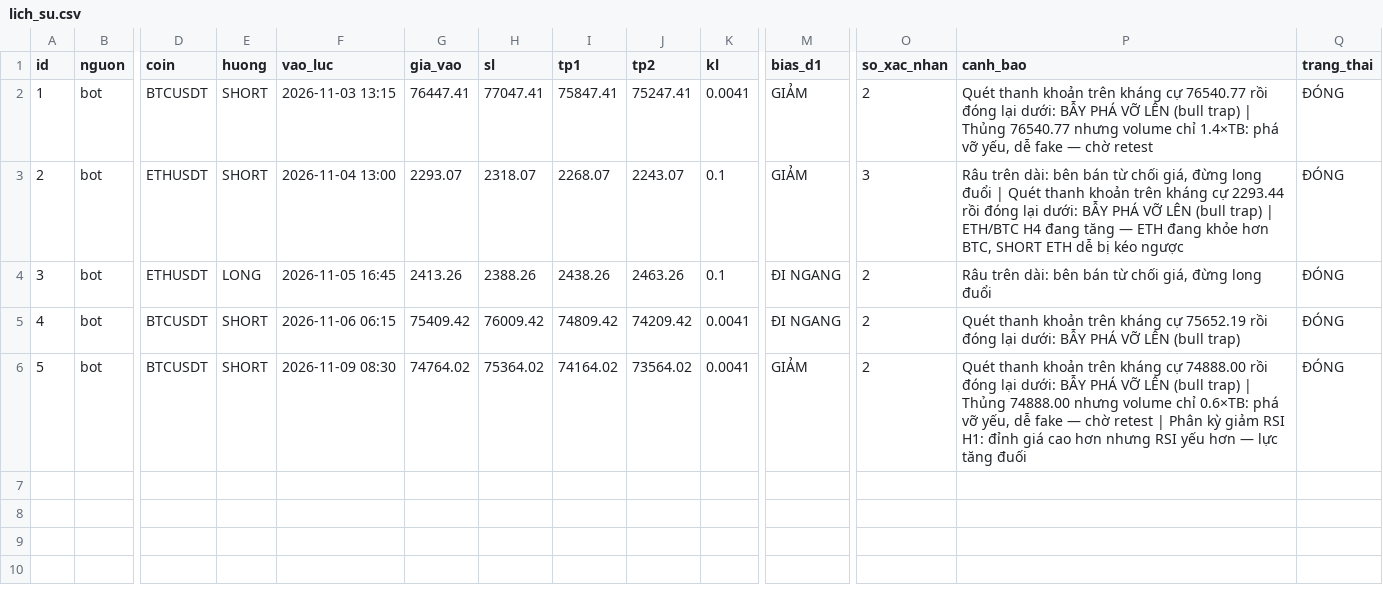
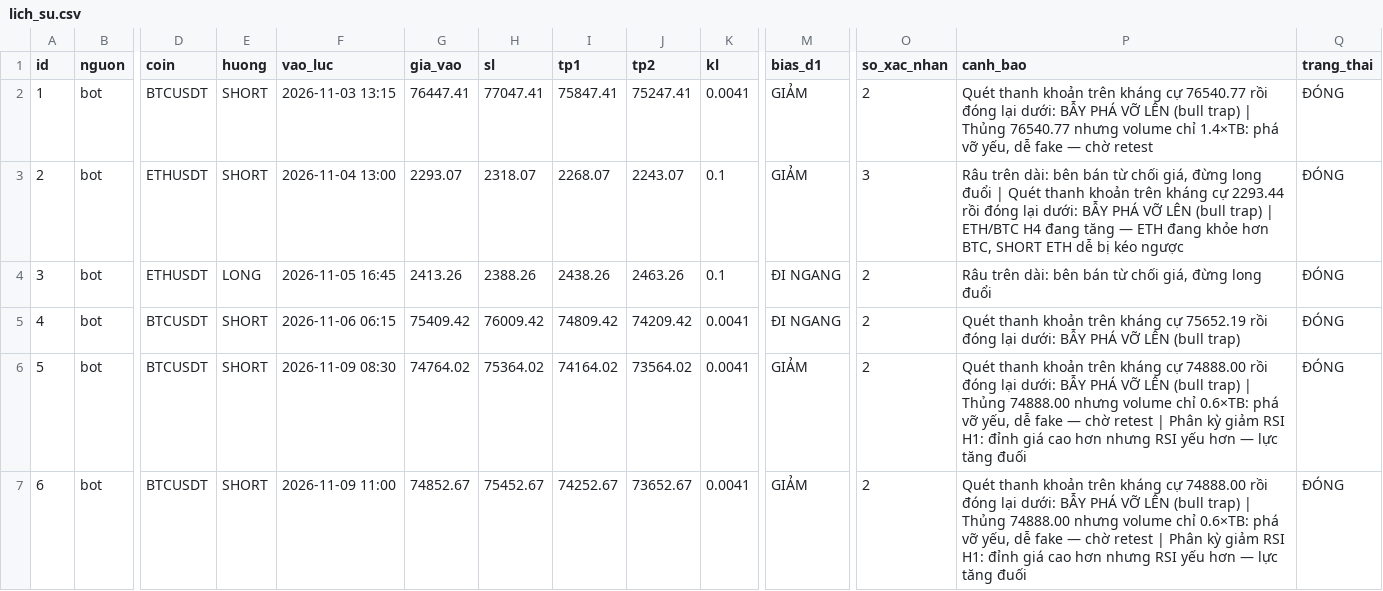
Before and after one commit to chucuong060165-ops/LouisChu2k1_bot, a CSV file: lich_su.csv, drawn as a sheet; only a part is shown, gaps mark what is left out; rows hold the shown columns only; the diff names each change by its address in the sheet, - before the commit and + after, or states it on an @@ line.

Commit message:
cap nhat trang thai

```diff
--- a/lich_su.csv
+++ b/lich_su.csv
+row 7: 6 | bot | BTCUSDT | SHORT | 2026-11-09 11:00 | 74852.67 | 75452.67 | 74252.67 | 73652.67 | 0.0041 | GIẢM | 2 | Quét thanh khoản trên kháng cự 74888.00 rồi đóng lại dưới: BẪY PHÁ VỠ LÊN (bull trap) | Thủng 74888.00 nhưng volume chỉ 0.6×TB: phá vỡ yếu, dễ fake — chờ retest | Phân kỳ giảm RSI H1: đỉnh giá cao hơn nhưng RSI yếu hơn — lực tăng đuối | ĐÓNG
```
Also changed, not shown: 1 other file.
